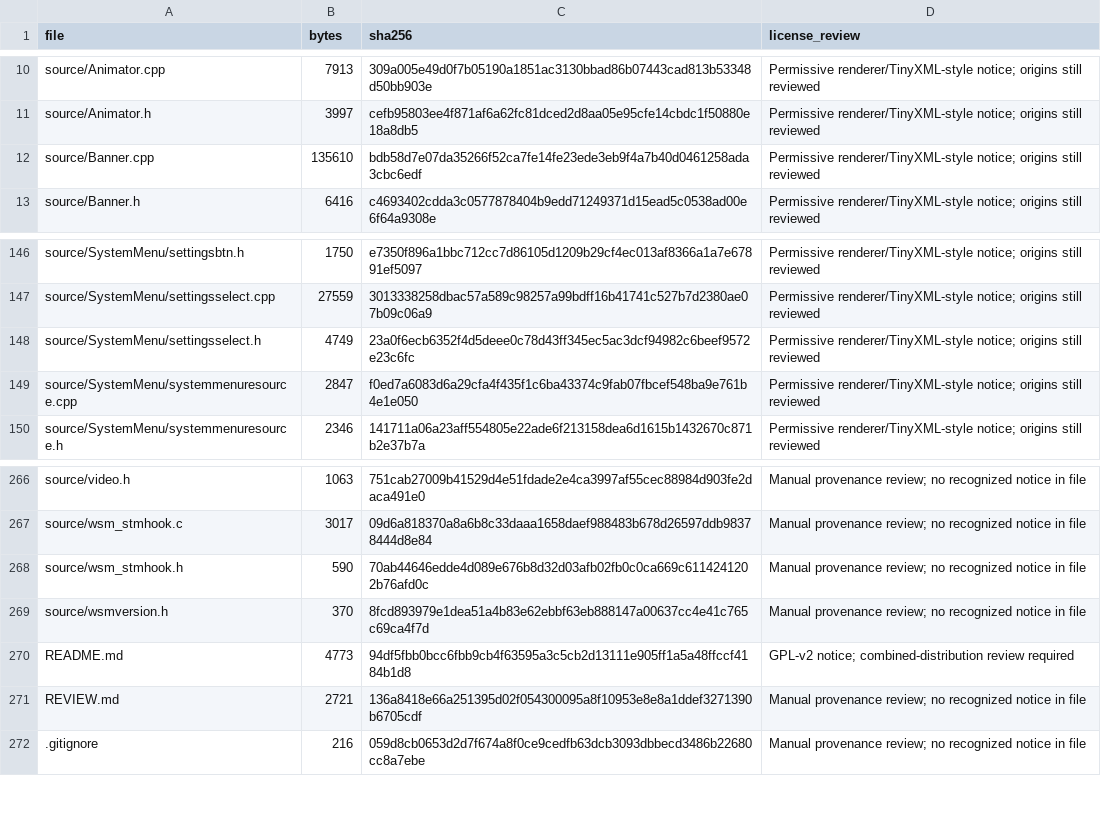
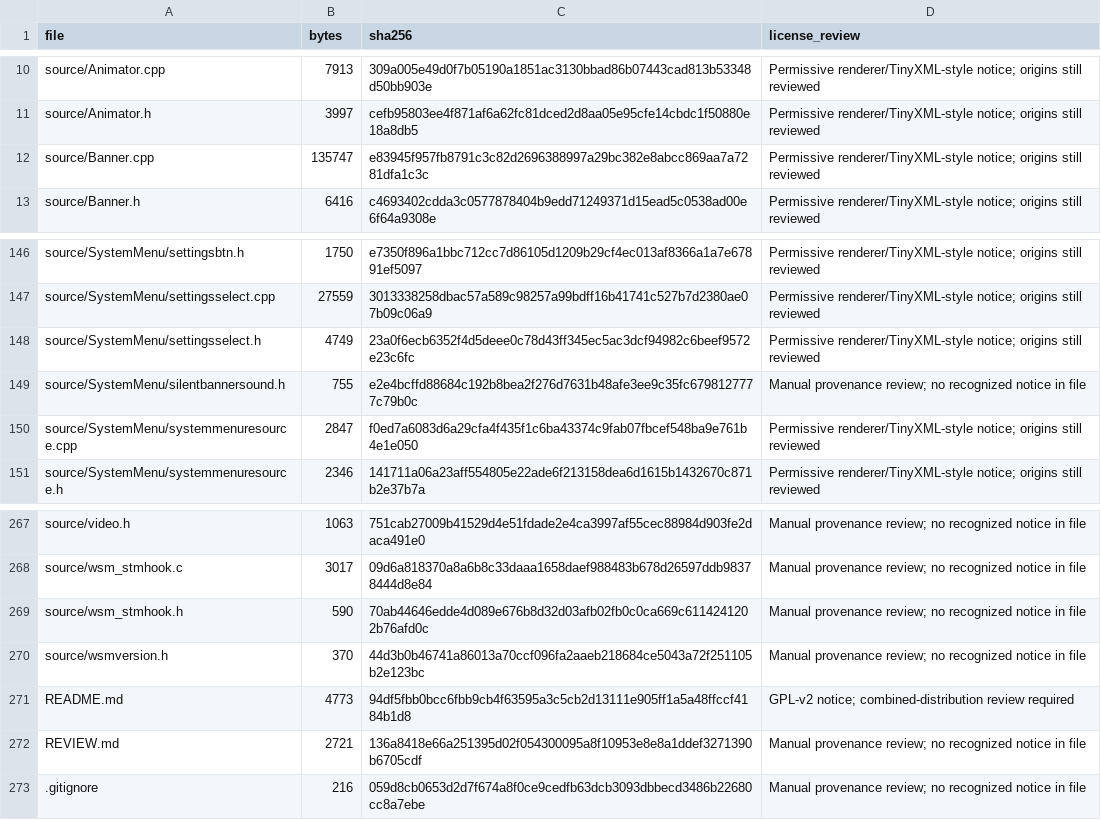
Before and after one commit to samu123368/WSM-Player, a CSV file: SOURCE-INVENTORY.csv, drawn as a sheet; only a part is shown, gaps mark what is left out.

```diff
--- a/SOURCE-INVENTORY.csv
+++ b/SOURCE-INVENTORY.csv
@@ -11,3 +11,3 @@ source/Animator.cpp,7913,309a005e49d0f7b05190a1851ac3130bbad86b07443cad813b53348
 source/Animator.h,3997,cefb95803ee4f871af6a62fc81dced2d8aa05e95cfe14cbdc1f50880e18a8db5,Permissive renderer/TinyXML-style notice; origins still reviewed
-source/Banner.cpp,135610,bdb58d7e07da35266f52ca7fe14fe23ede3eb9f4a7b40d0461258ada3cbc6edf,Permissive renderer/TinyXML-style notice; origins still reviewed
+source/Banner.cpp,135747,e83945f957fb8791c3c82d2696388997a29bc382e8abcc869aa7a7281dfa1c3c,Permissive renderer/TinyXML-style notice; origins still reviewed
 source/Banner.h,6416,c4693402cdda3c0577878404b9edd71249371d15ead5c0538ad00e6f64a9308e,Permissive renderer/TinyXML-style notice; origins still reviewed
@@ -148,2 +148,3 @@ source/SystemMenu/settingsselect.cpp,27559,3013338258dbac57a589c98257a99bdff16b4
 source/SystemMenu/settingsselect.h,4749,23a0f6ecb6352f4d5deee0c78d43ff345ec5ac3dcf94982c6beef9572e23c6fc,Permissive renderer/TinyXML-style notice; origins still reviewed
+source/SystemMenu/silentbannersound.h,755,e2e4bcffd88684c192b8bea2f276d7631b48afe3ee9c35fc6798127777c79b0c,Manual provenance review; no recognized notice in file
 source/SystemMenu/systemmenuresource.cpp,2847,f0ed7a6083d6a29cfa4f435f1c6ba43374c9fab07fbcef548ba9e761b4e1e050,Permissive renderer/TinyXML-style notice; origins still reviewed
@@ -268,3 +269,3 @@ source/wsm_stmhook.c,3017,09d6a818370a8a6b8c33daaa1658daef988483b678d26597ddb983
 source/wsm_stmhook.h,590,70ab44646edde4d089e676b8d32d03afb02fb0c0ca669c6114241202b76afd0c,Manual provenance review; no recognized notice in file
-source/wsmversion.h,370,8fcd893979e1dea51a4b83e62ebbf63eb888147a00637cc4e41c765c69ca4f7d,Manual provenance review; no recognized notice in file
+source/wsmversion.h,370,44d3b0b46741a86013a70ccf096fa2aaeb218684ce5043a72f251105b2e123bc,Manual provenance review; no recognized notice in file
 README.md,4773,94df5fbb0bcc6fbb9cb4f63595a3c5cb2d13111e905ff1a5a48ffccf4184b1d8,GPL-v2 notice; combined-distribution review required
```
Also changed, not shown: 4 other files.
